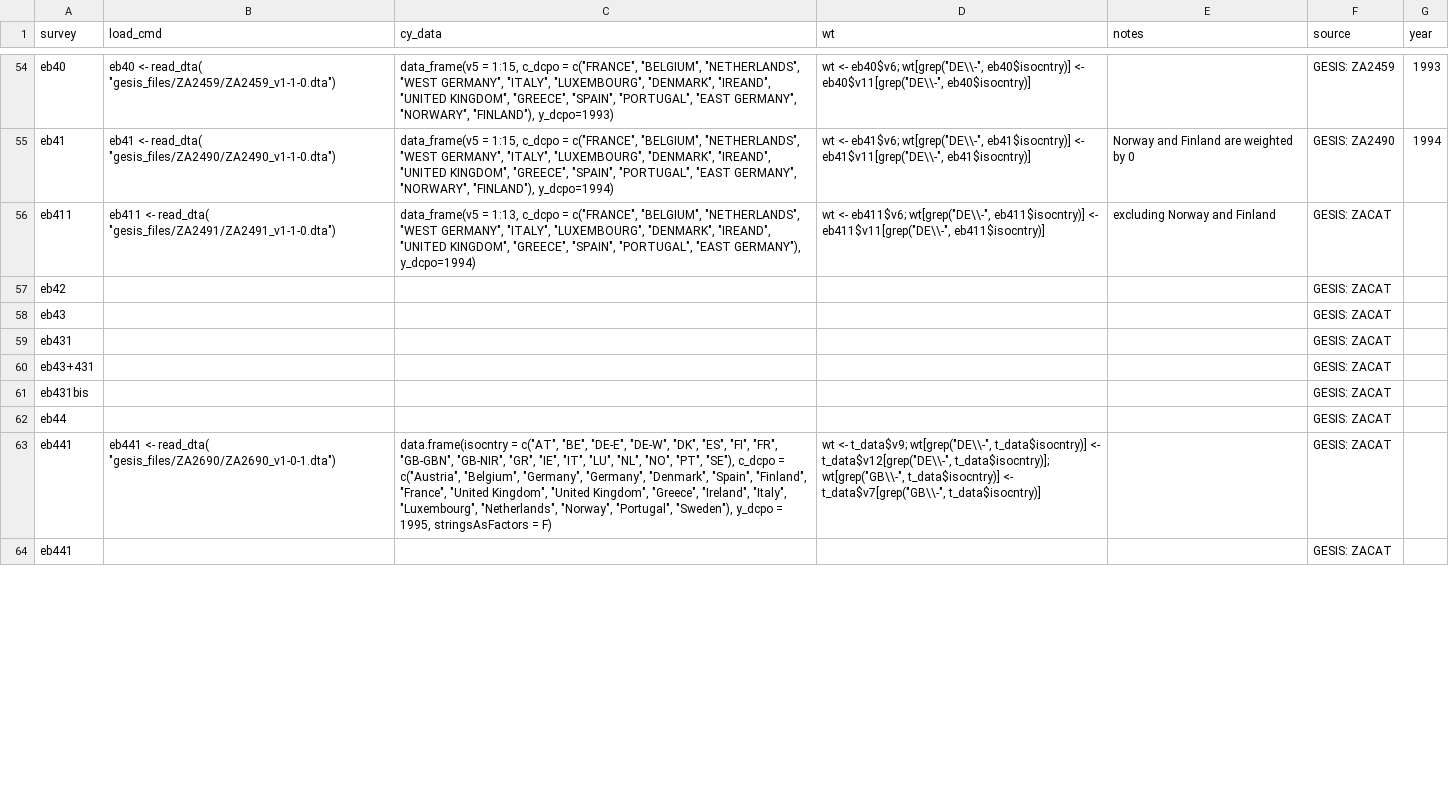
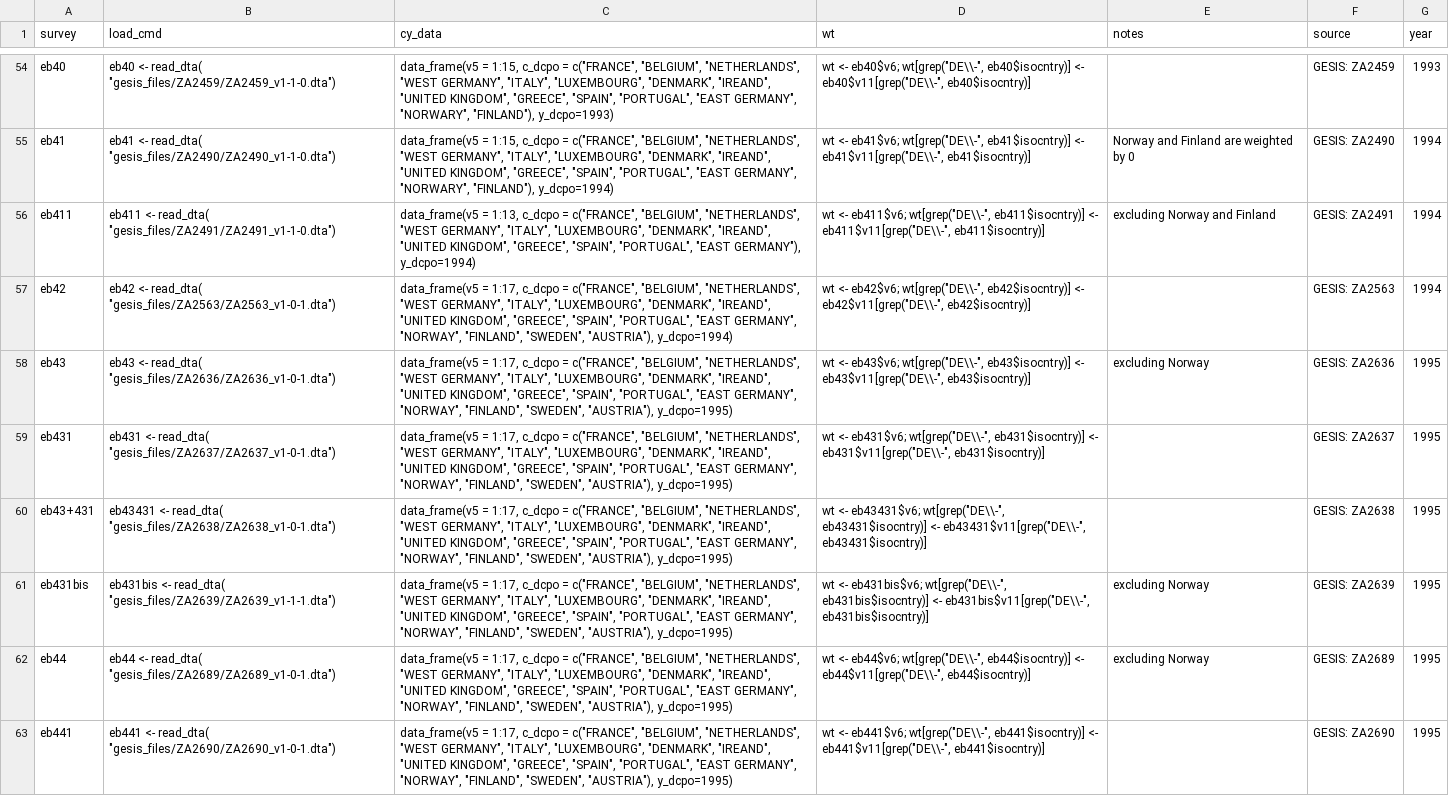
Before and after one commit to fsolt/DCPO, a CSV file: data-raw/eb_datasets.csv, drawn as a sheet; only a part is shown, gaps mark what is left out; the diff covers the shown part only; the diff names each change by its address in the sheet, - before the commit and + after, or states it on an @@ line.

```diff
--- a/data-raw/eb_datasets.csv
+++ b/data-raw/eb_datasets.csv
-F56 (source): GESIS: ZACAT
+F56 (source): GESIS: ZA2491
-G56:G57 (year): (empty)
+G56:G57 (year): 1994
-B57 (load_cmd): (empty)
+B57 (load_cmd): eb42 <- read_dta( "gesis_files/ZA2563/ZA2563_v1-0-1.dta")
-C57 (cy_data): (empty)
+C57 (cy_data): data_frame(v5 = 1:17, c_dcpo = c("FRANCE", "BELGIUM", "NETHERLANDS", "WEST GERMANY", "ITALY", "LUXEMBOURG", "DENMARK", "IREAND", "UNITED KINGDOM", "GREECE", "SPAIN", "PORTUGAL", "EAST GERMANY", "NORWAY", "FINLAND", "SWEDEN", "AUSTRIA"), y_dcpo=1994)
-D57 (wt): (empty)
+D57 (wt): wt <- eb42$v6; wt[grep("DE\\-", eb42$isocntry)] <- eb42$v11[grep("DE\\-", eb42$isocntry)]
-F57 (source): GESIS: ZACAT
+F57 (source): GESIS: ZA2563
-B58 (load_cmd): (empty)
+B58 (load_cmd): eb43 <- read_dta( "gesis_files/ZA2636/ZA2636_v1-0-1.dta")
-C58:C62 (cy_data): (empty)
+C58:C62 (cy_data): data_frame(v5 = 1:17, c_dcpo = c("FRANCE", "BELGIUM", "NETHERLANDS", "WEST GERMANY", "ITALY", "LUXEMBOURG", "DENMARK", "IREAND", "UNITED KINGDOM", "GREECE", "SPAIN", "PORTUGAL", "EAST GERMANY", "NORWAY", "FINLAND", "SWEDEN", "AUSTRIA"), y_dcpo=1995)
-D58 (wt): (empty)
+D58 (wt): wt <- eb43$v6; wt[grep("DE\\-", eb43$isocntry)] <- eb43$v11[grep("DE\\-", eb43$isocntry)]
-E58 (notes): (empty)
+E58 (notes): excluding Norway
-F58 (source): GESIS: ZACAT
+F58 (source): GESIS: ZA2636
-G58:G63 (year): (empty)
+G58:G63 (year): 1995
-B59 (load_cmd): (empty)
+B59 (load_cmd): eb431 <- read_dta( "gesis_files/ZA2637/ZA2637_v1-0-1.dta")
-D59 (wt): (empty)
+D59 (wt): wt <- eb431$v6; wt[grep("DE\\-", eb431$isocntry)] <- eb431$v11[grep("DE\\-", eb431$isocntry)]
-F59 (source): GESIS: ZACAT
+F59 (source): GESIS: ZA2637
-B60 (load_cmd): (empty)
+B60 (load_cmd): eb43431 <- read_dta( "gesis_files/ZA2638/ZA2638_v1-0-1.dta")
-D60 (wt): (empty)
+D60 (wt): wt <- eb43431$v6; wt[grep("DE\\-", eb43431$isocntry)] <- eb43431$v11[grep("DE\\-", eb43431$isocntry)]
-F60 (source): GESIS: ZACAT
+F60 (source): GESIS: ZA2638
-B61 (load_cmd): (empty)
+B61 (load_cmd): eb431bis <- read_dta( "gesis_files/ZA2639/ZA2639_v1-1-1.dta")
-D61 (wt): (empty)
+D61 (wt): wt <- eb431bis$v6; wt[grep("DE\\-", eb431bis$isocntry)] <- eb431bis$v11[grep("DE\\-", eb431bis$isocntry)]
-E61:E62 (notes): (empty)
+E61:E62 (notes): excluding Norway
-F61 (source): GESIS: ZACAT
+F61 (source): GESIS: ZA2639
-B62 (load_cmd): (empty)
+B62 (load_cmd): eb44 <- read_dta( "gesis_files/ZA2689/ZA2689_v1-0-1.dta")
-D62 (wt): (empty)
+D62 (wt): wt <- eb44$v6; wt[grep("DE\\-", eb44$isocntry)] <- eb44$v11[grep("DE\\-", eb44$isocntry)]
-F62 (source): GESIS: ZACAT
+F62 (source): GESIS: ZA2689
-C63 (cy_data): data.frame(isocntry = c("AT", "BE", "DE-E", "DE-W", "DK", "ES", "FI", "FR", "GB-GBN", "GB-NIR", "GR", "IE", "IT", "LU", "NL", "NO", "PT", "SE"), c_dcpo = c("Austria", "Belgium", "Germany", "Germany", "Denmark", "Spain", "Finland", "France", "United Kingdom", "United Kingdom", "Greece", "Ireland", "Italy", "Luxembourg", "Netherlands", "Norway", "Portugal", "Sweden"), y_dcpo = 1995, stringsAsFactors = F)
+C63 (cy_data): data_frame(v5 = 1:17, c_dcpo = c("FRANCE", "BELGIUM", "NETHERLANDS", "WEST GERMANY", "ITALY", "LUXEMBOURG", "DENMARK", "IREAND", "UNITED KINGDOM", "GREECE", "SPAIN", "PORTUGAL", "EAST GERMANY", "NORWAY", "FINLAND", "SWEDEN", "AUSTRIA"), y_dcpo=1995)
-D63 (wt): wt <- t_data$v9; wt[grep("DE\\-", t_data$isocntry)] <- t_data$v12[grep("DE\\-", t_data$isocntry)]; wt[grep("GB\\-", t_data$isocntry)] <- t_data$v7[grep("GB\\-", t_data$isocntry)]
+D63 (wt): wt <- eb441$v6; wt[grep("DE\\-", eb441$isocntry)] <- eb441$v11[grep("DE\\-", eb441$isocntry)]
-F63 (source): GESIS: ZACAT
+F63 (source): GESIS: ZA2690
-row 64: eb441 |  |  |  |  | GESIS: ZACAT
```
Also changed, not shown: 10 edited cells elsewhere in this file, 1 other file.
